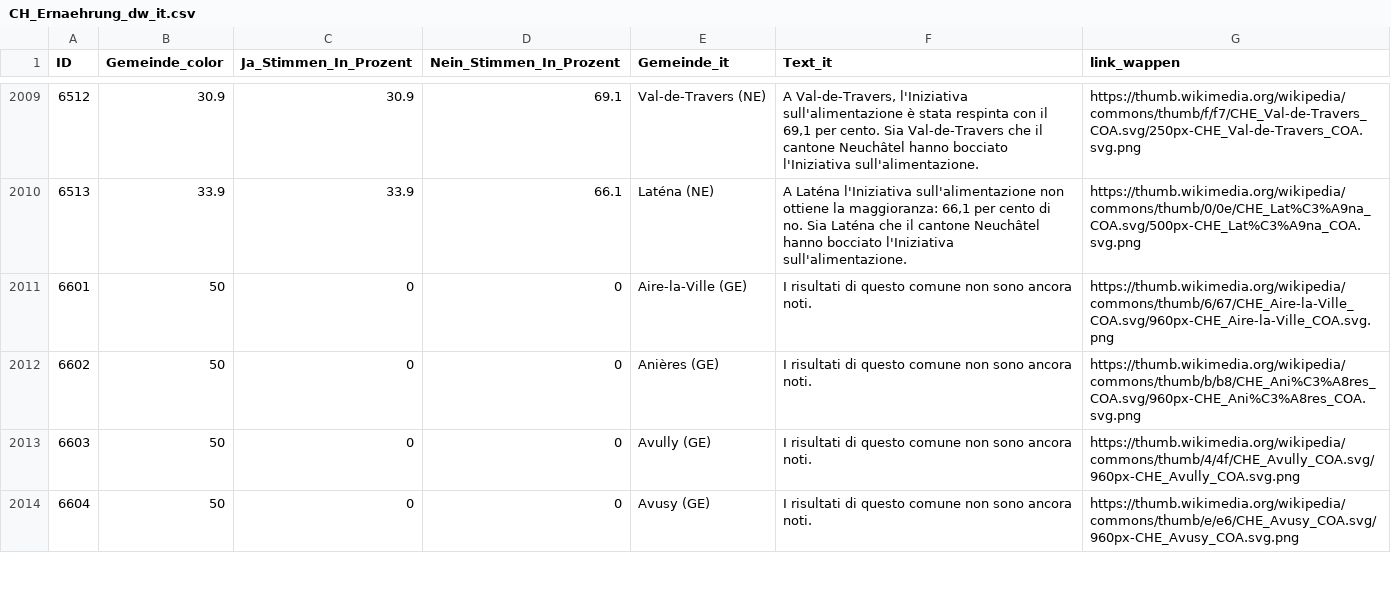
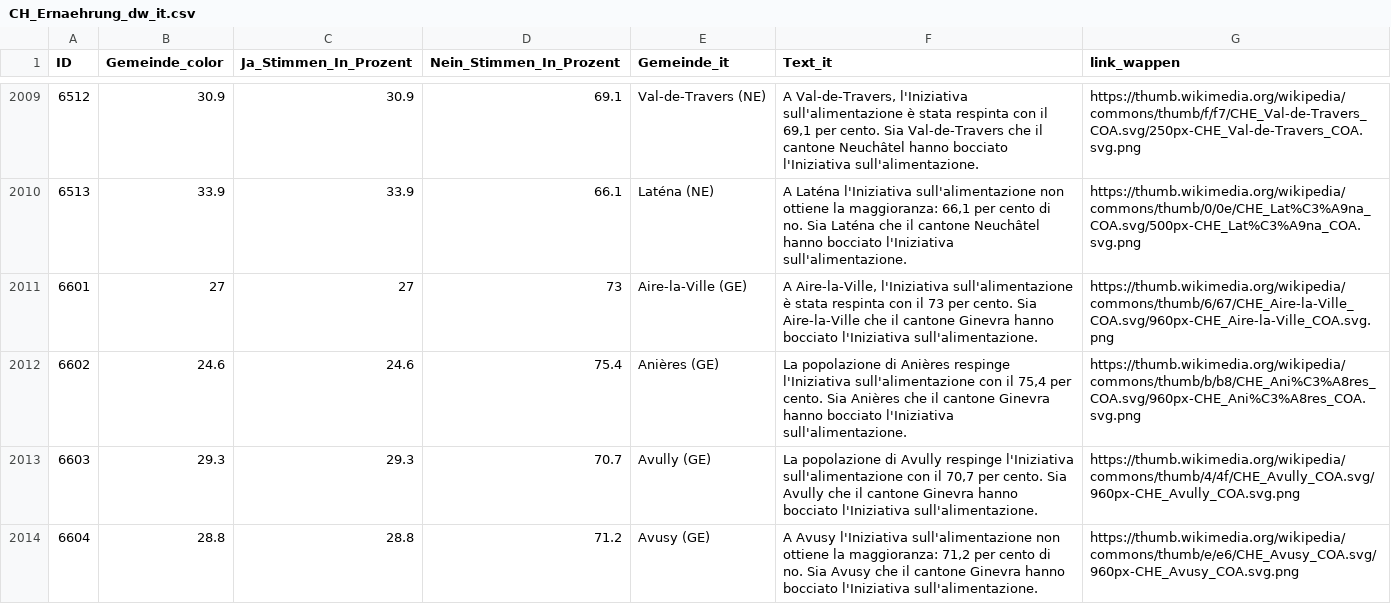
Before and after one commit to awp-finanznachrichten/lena_september2026, a CSV file: Output_Switzerland/CH_Ernaehrung_dw_it.csv, drawn as a sheet; only a part is shown, gaps mark what is left out; the diff covers the shown part only.

```diff
--- a/Output_Switzerland/CH_Ernaehrung_dw_it.csv
+++ b/Output_Switzerland/CH_Ernaehrung_dw_it.csv
@@ -2010,5 +2010,5 @@
 6513,33.9,33.9,66.1,"Laténa (NE)","A Laténa l'Iniziativa sull'alimentazione non ottiene la maggioranza: 66,1 per cento di no. Sia Laténa che il cantone Neuchâtel hanno bocciato l'Iniziativa sull'alimentazione.","https://thumb.wikimedia.org/wikipedia/commons/thumb/0/0e/CHE_Lat%C3%A9na_COA.svg/500px-CHE_Lat%C3%A9na_COA.svg.png"
-6601,50,0,0,"Aire-la-Ville (GE)","I risultati di questo comune non sono ancora noti.","https://thumb.wikimedia.org/wikipedia/commons/thumb/6/67/CHE_Aire-la-Ville_COA.svg/960px-CHE_Aire-la-Ville_COA.svg.png"
-6602,50,0,0,"Anières (GE)","I risultati di questo comune non sono ancora noti.","https://thumb.wikimedia.org/wikipedia/commons/thumb/b/b8/CHE_Ani%C3%A8res_COA.svg/960px-CHE_Ani%C3%A8res_COA.svg.png"
-6603,50,0,0,"Avully (GE)","I risultati di questo comune non sono ancora noti.","https://thumb.wikimedia.org/wikipedia/commons/thumb/4/4f/CHE_Avully_COA.svg/960px-CHE_Avully_COA.svg.png"
-6604,50,0,0,"Avusy (GE)","I risultati di questo comune non sono ancora noti.","https://thumb.wikimedia.org/wikipedia/commons/thumb/e/e6/CHE_Avusy_COA.svg/960px-CHE_Avusy_COA.svg.png"
+6601,27,27,73,"Aire-la-Ville (GE)","A Aire-la-Ville, l'Iniziativa sull'alimentazione è stata respinta con il 73 per cento. Sia Aire-la-Ville che il cantone Ginevra hanno bocciato l'Iniziativa sull'alimentazione.","https://thumb.wikimedia.org/wikipedia/commons/thumb/6/67/CHE_Aire-la-Ville_COA.svg/960px-CHE_Aire-la-Ville_COA.svg.png"
+6602,24.6,24.6,75.4,"Anières (GE)","La popolazione di Anières respinge l'Iniziativa sull'alimentazione con il 75,4 per cento. Sia Anières che il cantone Ginevra hanno bocciato l'Iniziativa sull'alimentazione.","https://thumb.wikimedia.org/wikipedia/commons/thumb/b/b8/CHE_Ani%C3%A8res_COA.svg/960px-CHE_Ani%C3%A8res_COA.svg.png"
+6603,29.3,29.3,70.7,"Avully (GE)","La popolazione di Avully respinge l'Iniziativa sull'alimentazione con il 70,7 per cento. Sia Avully che il cantone Ginevra hanno bocciato l'Iniziativa sull'alimentazione.","https://thumb.wikimedia.org/wikipedia/commons/thumb/4/4f/CHE_Avully_COA.svg/960px-CHE_Avully_COA.svg.png"
+6604,28.8,28.8,71.2,"Avusy (GE)","A Avusy l'Iniziativa sull'alimentazione non ottiene la maggioranza: 71,2 per cento di no. Sia Avusy che il cantone Ginevra hanno bocciato l'Iniziativa sull'alimentazione.","https://thumb.wikimedia.org/wikipedia/commons/thumb/e/e6/CHE_Avusy_COA.svg/960px-CHE_Avusy_COA.svg.png"
```
Also changed, not shown: 164 edited cells elsewhere in this file, Output_Cantons/GE_CH_Ernaehrung_dw_fr.csv, Output_Switzerland/CH_Ernaehrung_dw_de.csv, 10 other files.
